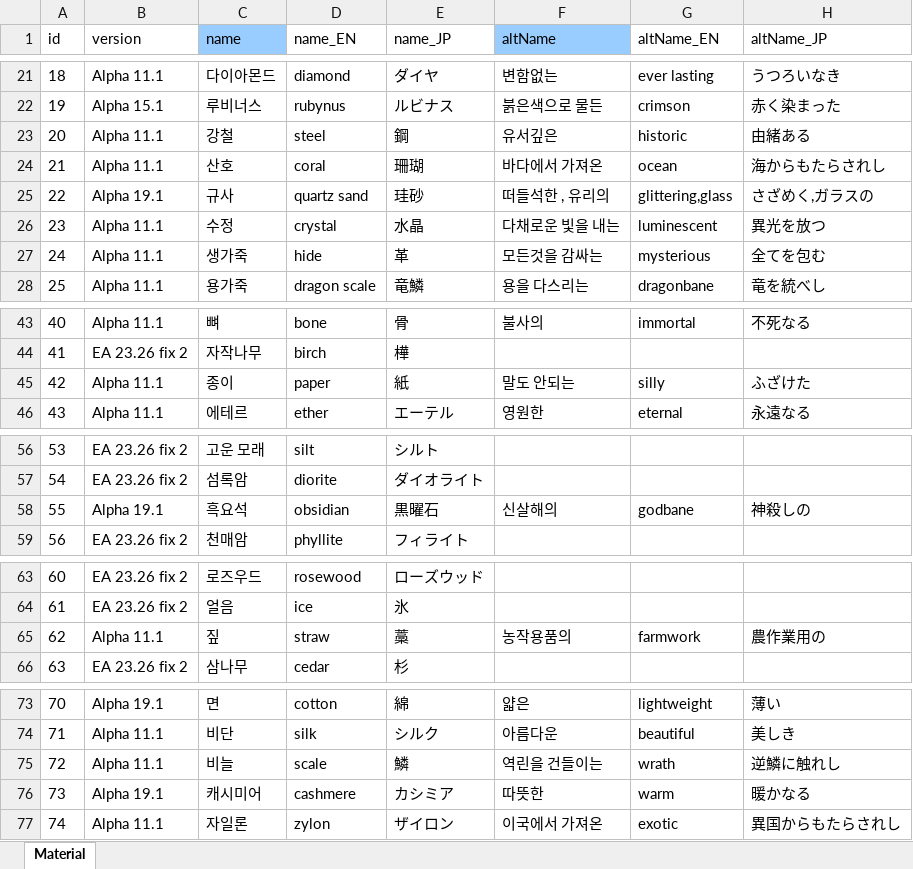
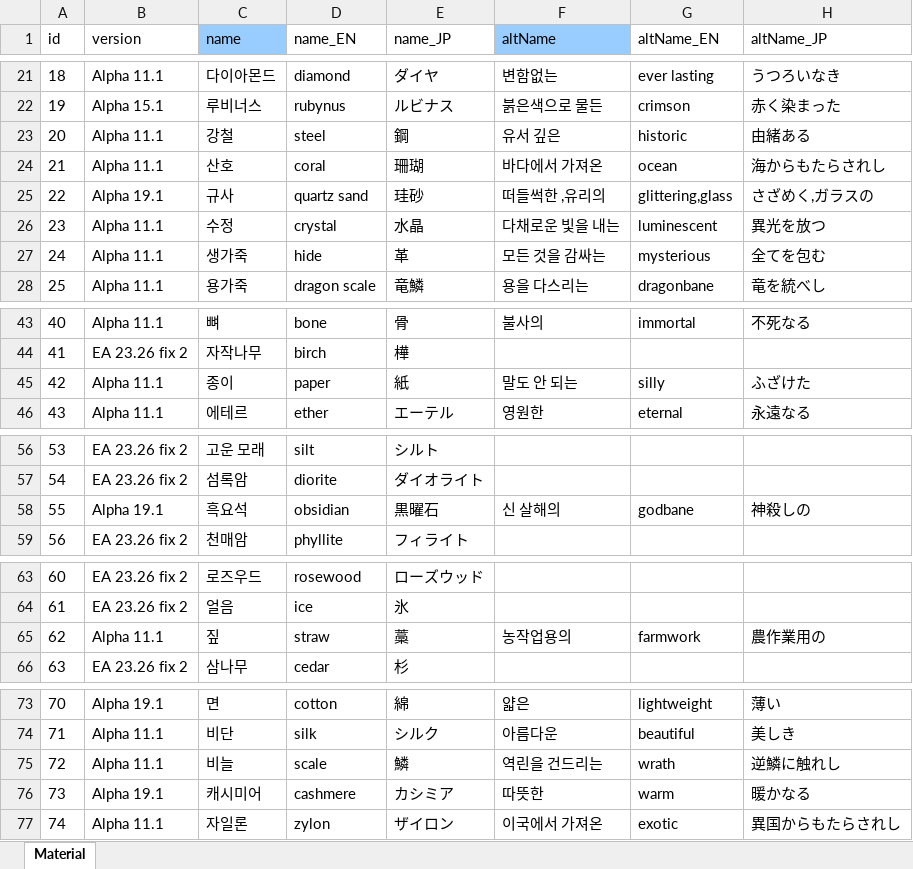
Before and after one commit to cinornu/Elin_KR, an Excel workbook: _Lang_Korean/Lang/KR/Game/Material.xlsx, sheet Material, drawn as a sheet; only a part is shown, gaps mark what is left out; values as stored, in another font and other column widths than the file's, no borders; charts and pictures not drawn; the diff names each change by its address in the sheet, - before the commit and + after, or states it on an @@ line.

```diff
--- a/_Lang_Korean/Lang/KR/Game/Material.xlsx (sheet Material)
+++ b/_Lang_Korean/Lang/KR/Game/Material.xlsx (sheet Material)
-F23 (altName): 유서깊은
+F23 (altName): 유서 깊은
-F25 (altName): 떠들석한 , 유리의
+F25 (altName): 떠들썩한 ,유리의
-F27 (altName): 모든것을 감싸는
+F27 (altName): 모든 것을 감싸는
-F45 (altName): 말도 안되는
+F45 (altName): 말도 안 되는
-F58 (altName): 신살해의
+F58 (altName): 신 살해의
-F65 (altName): 농작용품의
+F65 (altName): 농작업용의
-F75 (altName): 역린을 건들이는
+F75 (altName): 역린을 건드리는
```
Also changed, not shown: charts or pictures, _Lang_Korean/Lang/KR/Game/Element.xlsx, _Lang_Korean/Lang/KR/Game/Person.xlsx, 9 other files.
